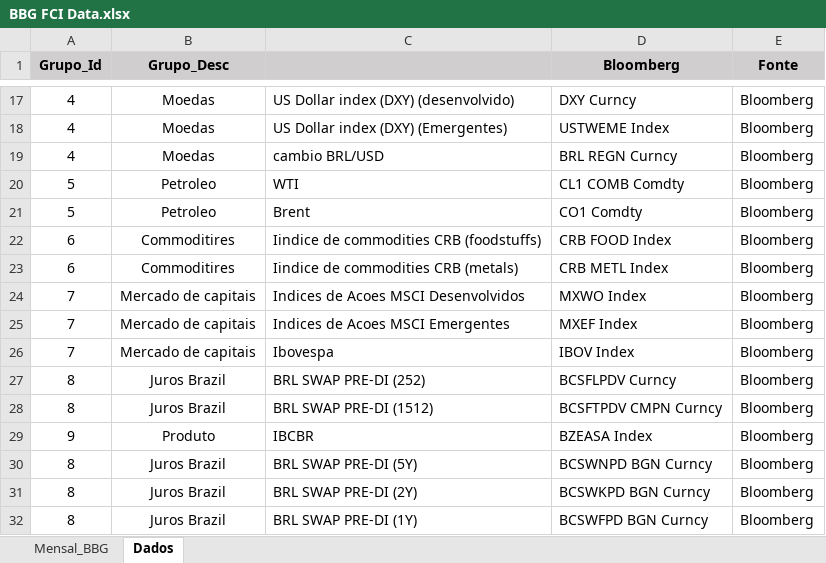
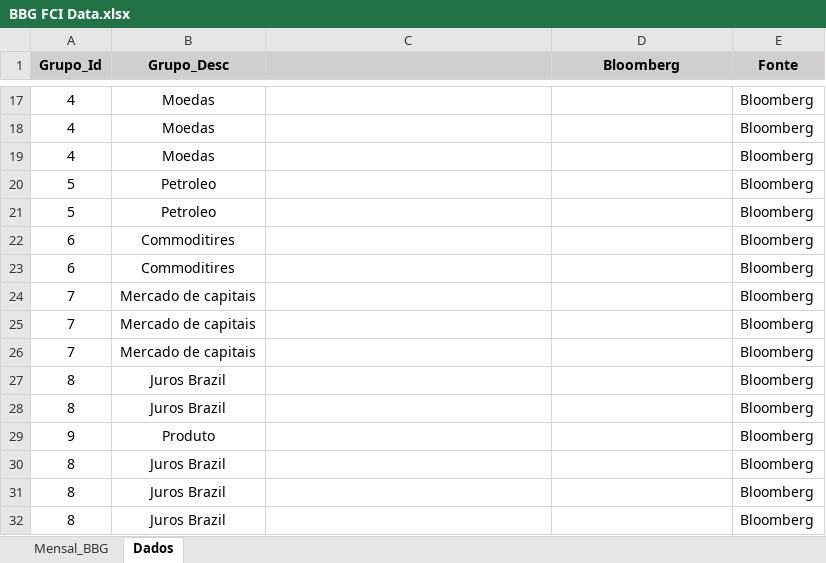
Before and after one commit to btebaldi/ICF, an Excel workbook: Database/BBG FCI Data.xlsx, sheet Dados, drawn as a sheet; only a part is shown, gaps mark what is left out; values as stored, in another font and other column widths than the file's, no borders; the diff covers the shown part only; the diff names each change by its address in the sheet, - before the commit and + after, or states it on an @@ line.

```diff
--- a/Database/BBG FCI Data.xlsx (sheet Dados)
+++ b/Database/BBG FCI Data.xlsx (sheet Dados)
-C17: US Dollar index (DXY) (desenvolvido)
+C17: (empty)
-D17 (Bloomberg): DXY Curncy
+D17 (Bloomberg): (empty)
-C18: US Dollar index (DXY) (Emergentes)
+C18: (empty)
-D18 (Bloomberg): USTWEME Index
+D18 (Bloomberg): (empty)
-C19: cambio BRL/USD
+C19: (empty)
-D19 (Bloomberg): BRL REGN Curncy
+D19 (Bloomberg): (empty)
-C20: WTI
+C20: (empty)
-D20 (Bloomberg): CL1 COMB Comdty
+D20 (Bloomberg): (empty)
-C21: Brent
+C21: (empty)
-D21 (Bloomberg): CO1 Comdty
+D21 (Bloomberg): (empty)
-C22: Iindice de commodities CRB (foodstuffs)
+C22: (empty)
-D22 (Bloomberg): CRB FOOD Index
+D22 (Bloomberg): (empty)
-C23: Iindice de commodities CRB (metals)
+C23: (empty)
-D23 (Bloomberg): CRB METL Index
+D23 (Bloomberg): (empty)
-C24: Indices de Acoes MSCI Desenvolvidos
+C24: (empty)
-D24 (Bloomberg): MXWO Index
+D24 (Bloomberg): (empty)
-C25: Indices de Acoes MSCI Emergentes
+C25: (empty)
-D25 (Bloomberg): MXEF Index
+D25 (Bloomberg): (empty)
-C26: Ibovespa
+C26: (empty)
-D26 (Bloomberg): IBOV Index
+D26 (Bloomberg): (empty)
-C27: BRL SWAP PRE-DI (252)
+C27: (empty)
-D27 (Bloomberg): BCSFLPDV Curncy
+D27 (Bloomberg): (empty)
-C28: BRL SWAP PRE-DI (1512)
+C28: (empty)
-D28 (Bloomberg): BCSFTPDV CMPN Curncy
+D28 (Bloomberg): (empty)
-C29: IBCBR
+C29: (empty)
-D29 (Bloomberg): BZEASA Index
+D29 (Bloomberg): (empty)
-C30: BRL SWAP PRE-DI (5Y)
+C30: (empty)
-D30 (Bloomberg): BCSWNPD BGN Curncy
+D30 (Bloomberg): (empty)
-C31: BRL SWAP PRE-DI (2Y)
+C31: (empty)
-D31 (Bloomberg): BCSWKPD BGN Curncy
+D31 (Bloomberg): (empty)
-C32: BRL SWAP PRE-DI (1Y)
+C32: (empty)
-D32 (Bloomberg): BCSWFPD BGN Curncy
+D32 (Bloomberg): (empty)
```
Also changed, not shown: 44 edited cells and cell formats elsewhere in this sheet, sheet Mensal_BBG, 13 other files.
